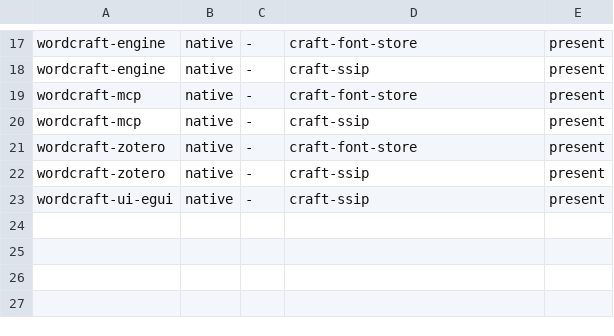
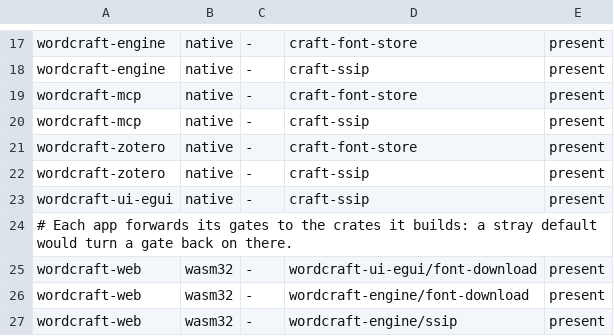
Before and after one commit to Minniesse/wordcraft, a TSV file: scripts/katwork-profile.tsv, drawn as a sheet; only a part is shown, gaps mark what is left out.

```diff
--- a/scripts/katwork-profile.tsv
+++ b/scripts/katwork-profile.tsv
@@ -23 +23,5 @@ wordcraft-zotero	native	-	craft-ssip	present
 wordcraft-ui-egui	native	-	craft-ssip	present
+# Each app forwards its gates to the crates it builds: a stray default would turn a gate back on there.
+wordcraft-web	wasm32	-	wordcraft-ui-egui/font-download	present
+wordcraft-web	wasm32	-	wordcraft-engine/font-download	present
+wordcraft-web	wasm32	-	wordcraft-engine/ssip	present
```
Also changed, not shown: 1 other file.
